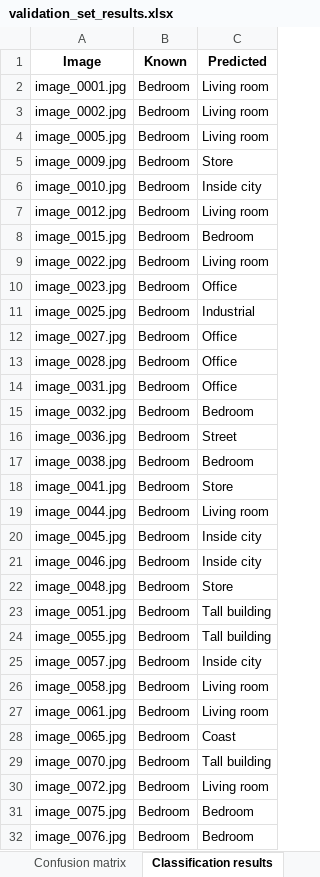
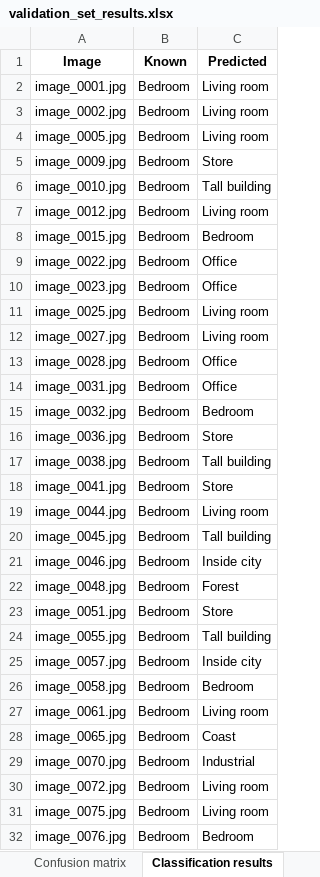
Before and after one commit to andresgilvicente/computer-vision-I-labs, an Excel workbook: Lab_4/src/validation_set_results.xlsx, sheet Classification results, drawn as a sheet; only a part is shown; values as stored, in another font and other column widths than the file's, no borders; the diff covers the shown part only; the diff names each change by its address in the sheet, - before the commit and + after, or states it on an @@ line.

```diff
--- a/Lab_4/src/validation_set_results.xlsx (sheet Classification results)
+++ b/Lab_4/src/validation_set_results.xlsx (sheet Classification results)
-C6 (Predicted): Inside city
+C6 (Predicted): Tall building
-C9 (Predicted): Living room
+C9 (Predicted): Office
-C11 (Predicted): Industrial
+C11 (Predicted): Living room
-C12 (Predicted): Office
+C12 (Predicted): Living room
-C16 (Predicted): Street
+C16 (Predicted): Store
-C17 (Predicted): Bedroom
+C17 (Predicted): Tall building
-C20 (Predicted): Inside city
+C20 (Predicted): Tall building
-C22 (Predicted): Store
+C22 (Predicted): Forest
-C23 (Predicted): Tall building
+C23 (Predicted): Store
-C26 (Predicted): Living room
+C26 (Predicted): Bedroom
-C29 (Predicted): Tall building
+C29 (Predicted): Industrial
-C31 (Predicted): Bedroom
+C31 (Predicted): Living room
```
Also changed, not shown: 445 edited cells elsewhere in this sheet, sheet Confusion matrix, Lab_4/src/training_set_results.xlsx, 6 other files.
